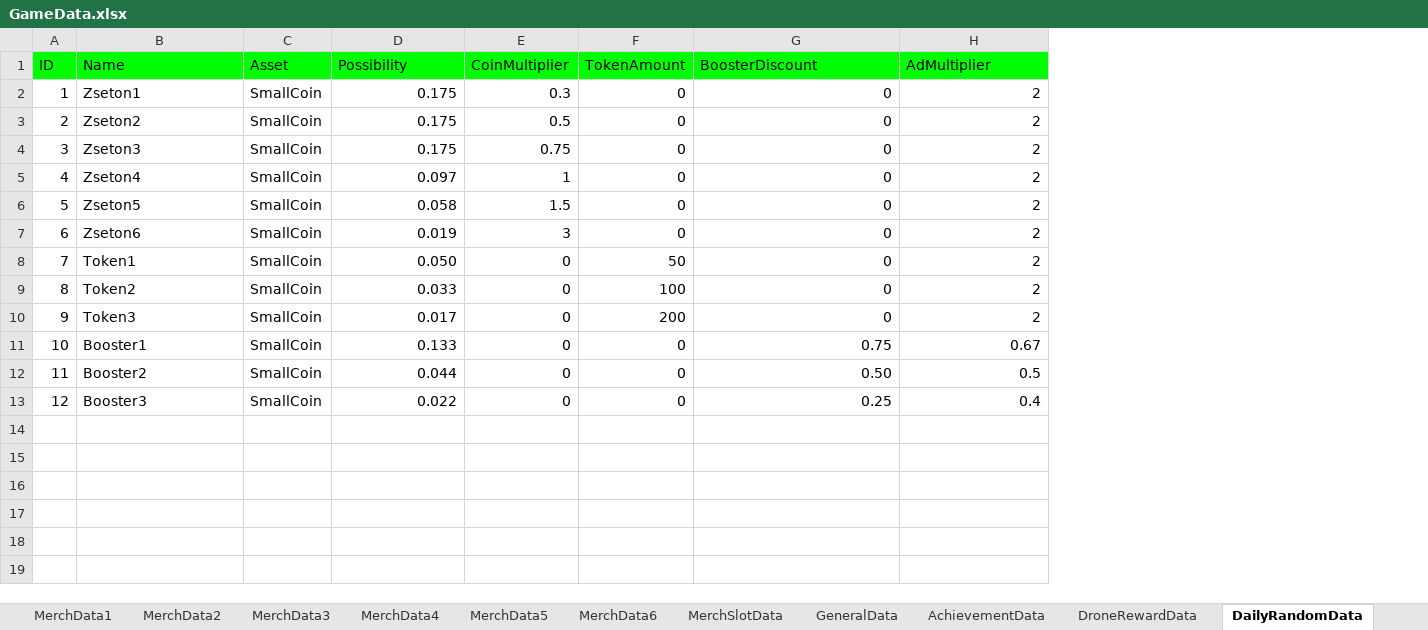
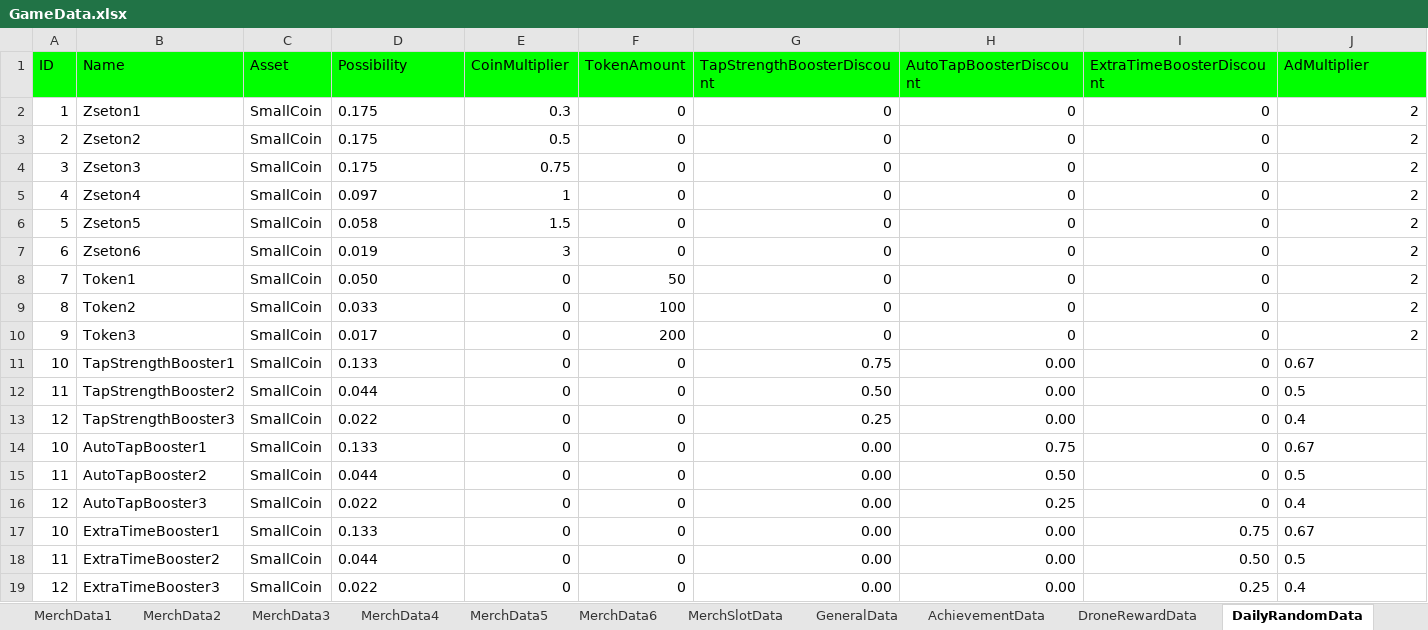
Before and after one commit to mkghoster/TapBand, an Excel workbook: TapBand_SRC/Assets/Data/GameData.xlsx, sheet DailyRandomData, drawn as a sheet; values as stored, in another font and other column widths than the file's, no borders; charts and pictures not drawn; addresses are those after the commit; the diff names each change by its address in the sheet, - before the commit and + after, or states it on an @@ line.

Commit message:
boosterdata updated

```diff
--- a/TapBand_SRC/Assets/Data/GameData.xlsx (sheet DailyRandomData)
+++ b/TapBand_SRC/Assets/Data/GameData.xlsx (sheet DailyRandomData)
+column H (AutoTapBoosterDiscount), rows 2-13: 0 | 0 | 0 | 0 | 0 | 0 | 0 | 0 | 0 | 0.00 | 0.00 | 0.00
+column I (ExtraTimeBoosterDiscount), rows 2-13: all 0
-G1: BoosterDiscount
+G1: TapStrengthBoosterDiscount
-D2:D13 alignment: right
+D2:D13 alignment: left
-B11 (Name): Booster1
+B11 (Name): TapStrengthBooster1
-J11:J13 alignment: right
+J11:J13 alignment: left
-B12 (Name): Booster2
+B12 (Name): TapStrengthBooster2
-B13 (Name): Booster3
+B13 (Name): TapStrengthBooster3
+row 14: 10 | AutoTapBooster1 | SmallCoin | 0.133 | 0 | 0 | 0.00 | 0.75 | 0 | 0.67
+row 15: 11 | AutoTapBooster2 | SmallCoin | 0.044 | 0 | 0 | 0.00 | 0.50 | 0 | 0.5
+row 16: 12 | AutoTapBooster3 | SmallCoin | 0.022 | 0 | 0 | 0.00 | 0.25 | 0 | 0.4
+row 17: 10 | ExtraTimeBooster1 | SmallCoin | 0.133 | 0 | 0 | 0.00 | 0.00 | 0.75 | 0.67
+row 18: 11 | ExtraTimeBooster2 | SmallCoin | 0.044 | 0 | 0 | 0.00 | 0.00 | 0.50 | 0.5
+row 19: 12 | ExtraTimeBooster3 | SmallCoin | 0.022 | 0 | 0 | 0.00 | 0.00 | 0.25 | 0.4
```
Also changed, not shown: sheet GDSummary, sheet CharacterData4, sheet CharacterData5, sheet CharacterData2, sheet SongData, sheet CharacterData1, 16 more sheets, formulas that keep their value, charts or pictures, 5 other files.
